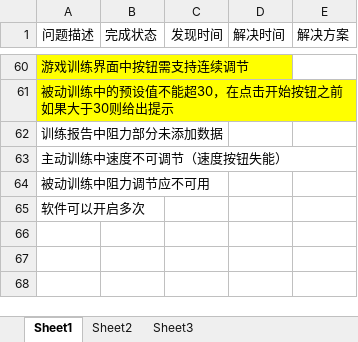
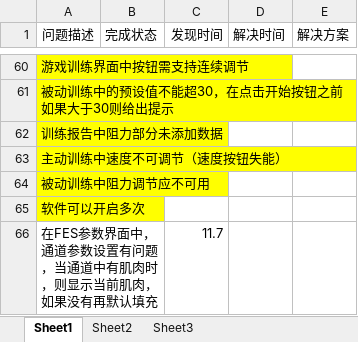
Before and after one commit to xiaosongzhi/LowUpLimp, an Excel workbook: Doc/问题记录表.xlsx, sheet Sheet1, drawn as a sheet; only a part is shown, gaps mark what is left out; values as stored, in another font and other column widths than the file's, no borders; the diff names each change by its address in the sheet, - before the commit and + after, or states it on an @@ line.

Commit message:
更新问题记录表

```diff
--- a/Doc/问题记录表.xlsx (sheet Sheet1)
+++ b/Doc/问题记录表.xlsx (sheet Sheet1)
-A62:A65 fill: none
+A62:A65 fill: #FFFF00
+row 66: 在FES参数界面中，通道参数设置有问题，当通道中有肌肉时，则显示当前肌肉，如果没有再默认填充 |  | 11.7
```
